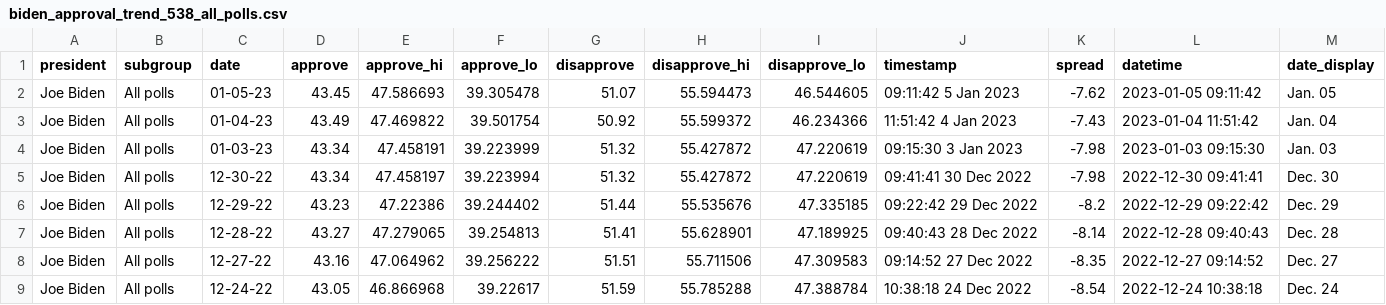
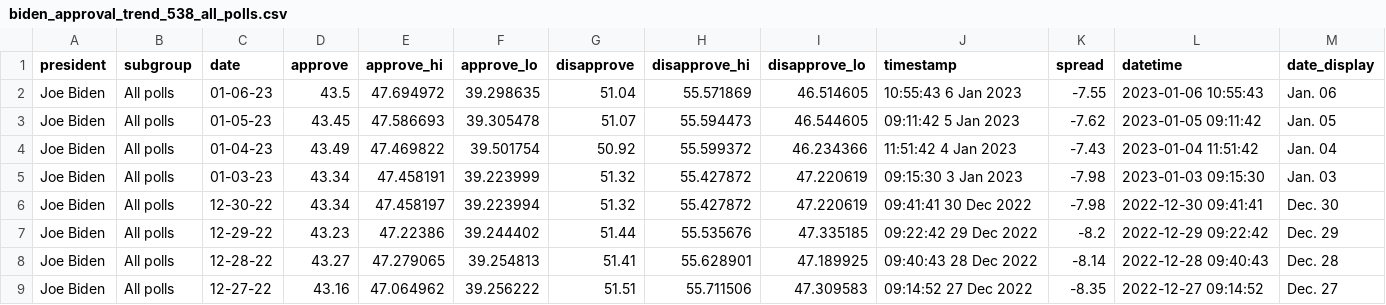
Before and after one commit to gridviz/biden-polls, a CSV file: data/processed/biden_approval_trend_538_all_polls.csv, drawn as a sheet; only a part is shown; the shorter side is filled out with more unchanged rows.

```diff
--- a/data/processed/biden_approval_trend_538_all_polls.csv
+++ b/data/processed/biden_approval_trend_538_all_polls.csv
@@ -1,2 +1,3 @@
 president,subgroup,date,approve,approve_hi,approve_lo,disapprove,disapprove_hi,disapprove_lo,timestamp,spread,datetime,date_display
+Joe Biden,All polls,01-06-23,43.5,47.694972,39.298635,51.04,55.571869,46.514605,10:55:43  6 Jan 2023,-7.55,2023-01-06 10:55:43,Jan. 06
 Joe Biden,All polls,01-05-23,43.45,47.586693,39.305478,51.07,55.594473,46.544605,09:11:42  5 Jan 2023,-7.62,2023-01-05 09:11:42,Jan. 05
```
Also changed, not shown: data/processed/biden_approval_trend_538_adults.csv, data/processed/biden_approval_trend_538_latest_adults.csv, 3 other files.
